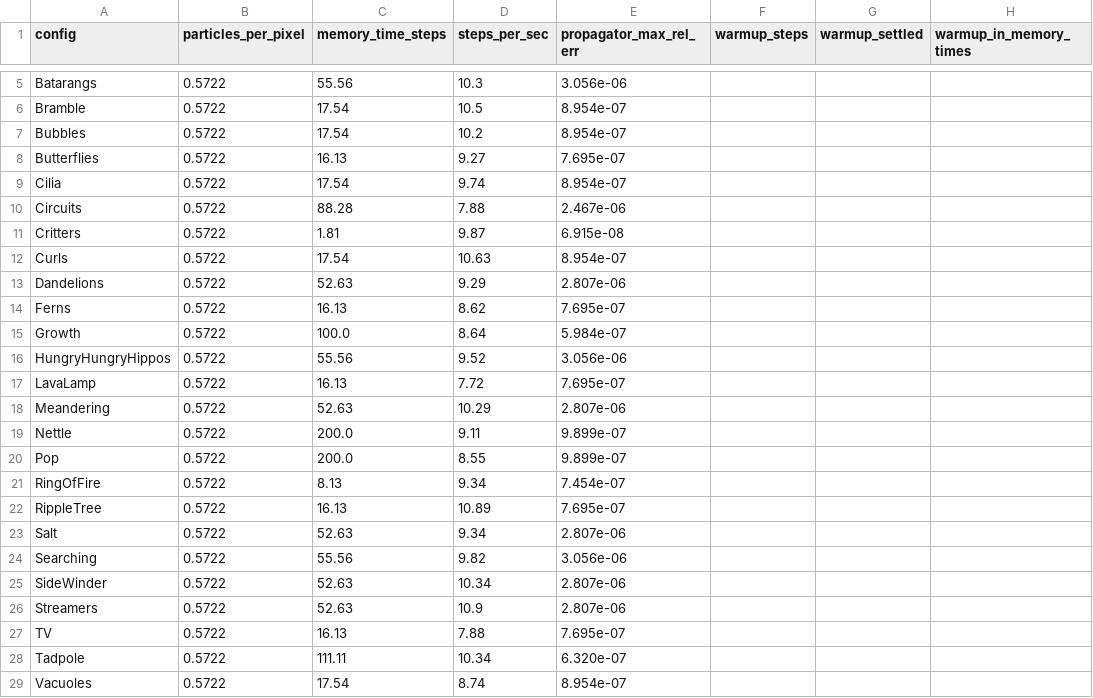
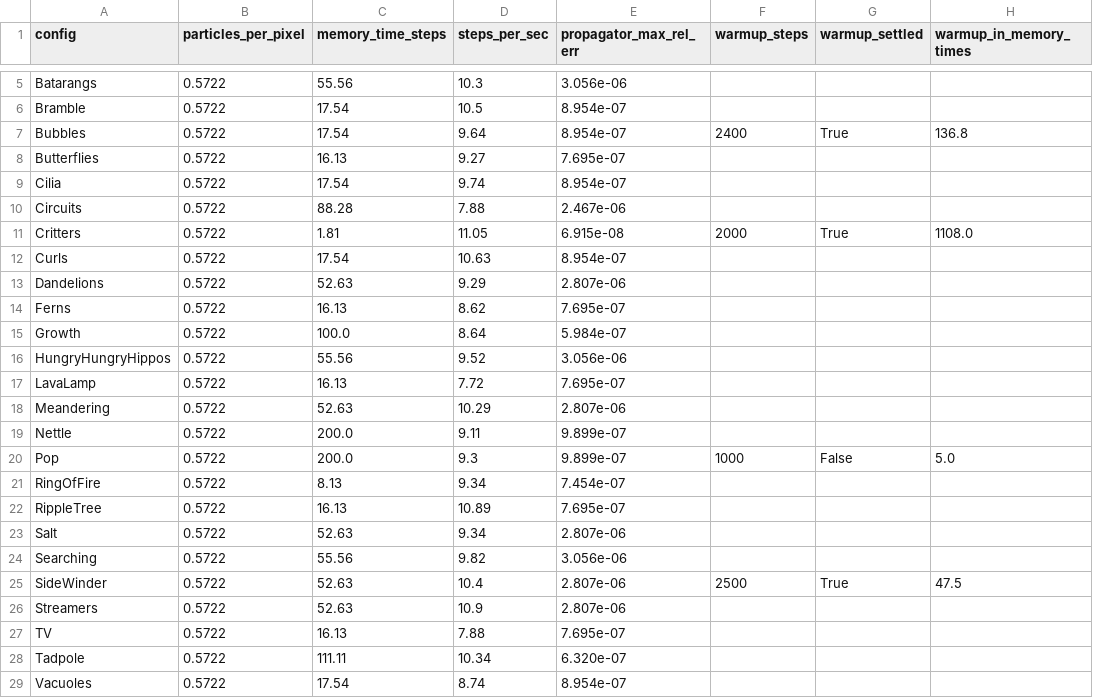
Before and after one commit to aphid91/Fluoddity-Core, a CSV file: results/e0_aggregate.csv, drawn as a sheet; only a part is shown, gaps mark what is left out.

```diff
--- a/results/e0_aggregate.csv
+++ b/results/e0_aggregate.csv
@@ -6,3 +6,3 @@ Batarangs,0.5722,55.56,10.3,3.056e-06,,,
 Bramble,0.5722,17.54,10.5,8.954e-07,,,
-Bubbles,0.5722,17.54,10.2,8.954e-07,,,
+Bubbles,0.5722,17.54,9.64,8.954e-07,2400,True,136.8
 Butterflies,0.5722,16.13,9.27,7.695e-07,,,
@@ -10,3 +10,3 @@ Cilia,0.5722,17.54,9.74,8.954e-07,,,
 Circuits,0.5722,88.28,7.88,2.467e-06,,,
-Critters,0.5722,1.81,9.87,6.915e-08,,,
+Critters,0.5722,1.81,11.05,6.915e-08,2000,True,1108.0
 Curls,0.5722,17.54,10.63,8.954e-07,,,
@@ -19,3 +19,3 @@ Meandering,0.5722,52.63,10.29,2.807e-06,,,
 Nettle,0.5722,200.0,9.11,9.899e-07,,,
-Pop,0.5722,200.0,8.55,9.899e-07,,,
+Pop,0.5722,200.0,9.3,9.899e-07,1000,False,5.0
 RingOfFire,0.5722,8.13,9.34,7.454e-07,,,
@@ -24,3 +24,3 @@ Salt,0.5722,52.63,9.34,2.807e-06,,,
 Searching,0.5722,55.56,9.82,3.056e-06,,,
-SideWinder,0.5722,52.63,10.34,2.807e-06,,,
+SideWinder,0.5722,52.63,10.4,2.807e-06,2500,True,47.5
 Streamers,0.5722,52.63,10.9,2.807e-06,,,
```
Also changed, not shown: 10 other files.
